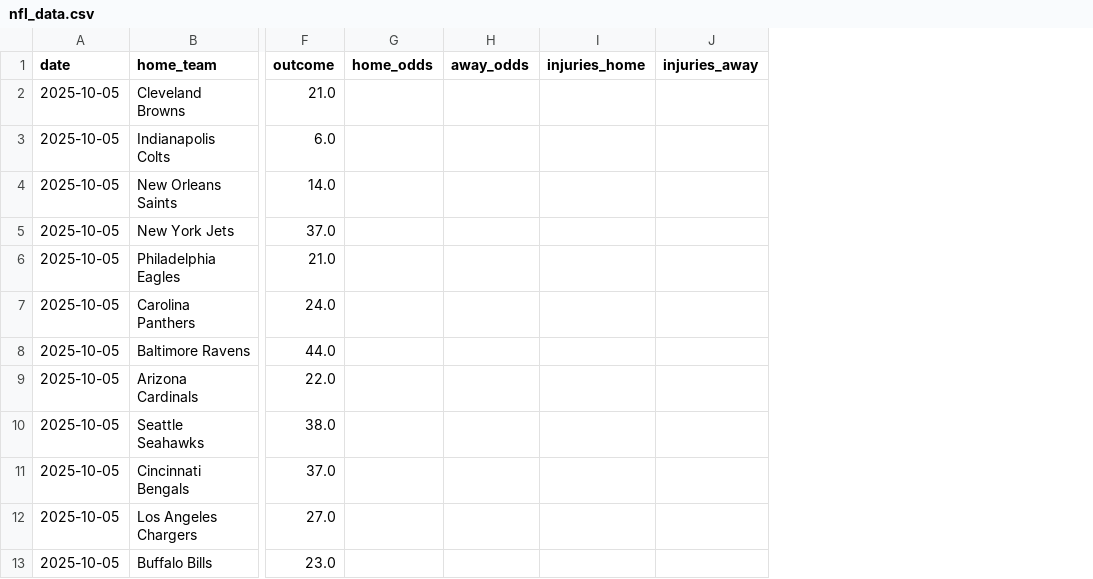
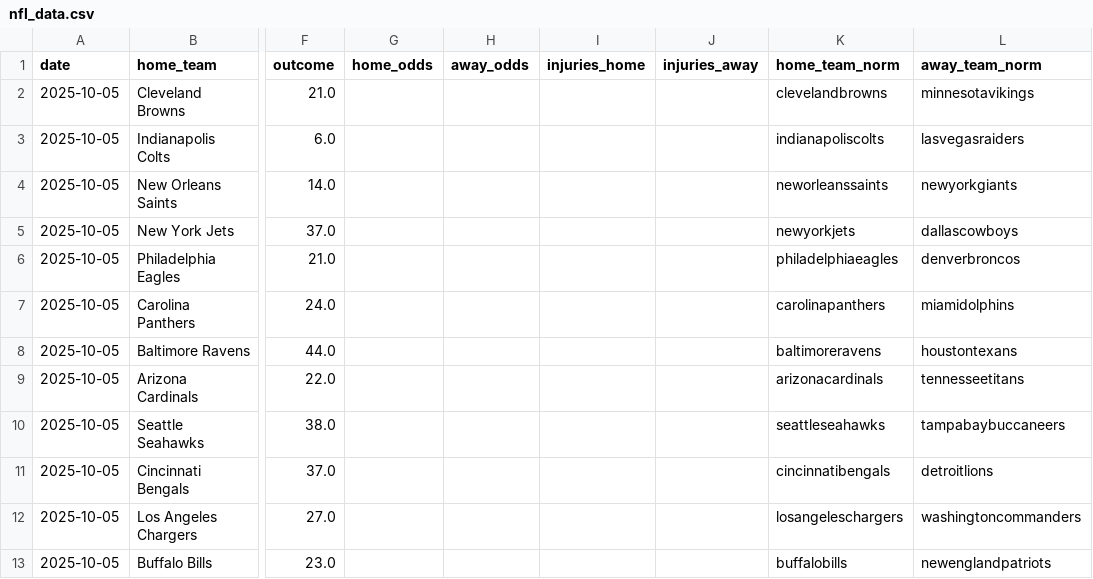
Before and after one commit to Ipickplays/Moneylines, a CSV file: nfl_data.csv, drawn as a sheet; only a part is shown, gaps mark what is left out; the diff names each change by its address in the sheet, - before the commit and + after, or states it on an @@ line.

```diff
--- a/nfl_data.csv
+++ b/nfl_data.csv
+column K (home_team_norm), rows 2-13: clevelandbrowns | indianapoliscolts | neworleanssaints | newyorkjets | philadelphiaeagles | carolinapanthers | baltimoreravens | arizonacardinals | seattleseahawks | cincinnatibengals | losangeleschargers | buffalobills
+column L (away_team_norm), rows 2-13: minnesotavikings | lasvegasraiders | newyorkgiants | dallascowboys | denverbroncos | miamidolphins | houstontexans | tennesseetitans | tampabaybuccaneers | detroitlions | washingtoncommanders | newenglandpatriots
```
Also changed, not shown: 4 other files.
